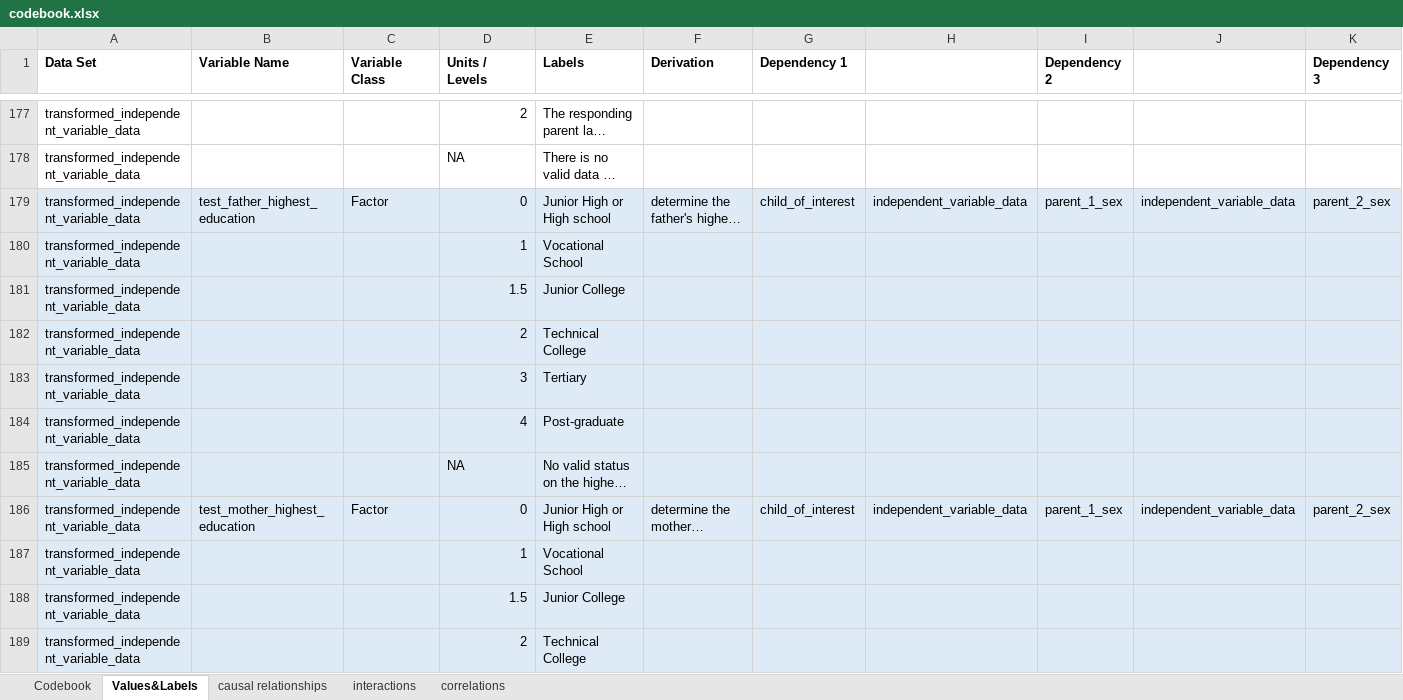
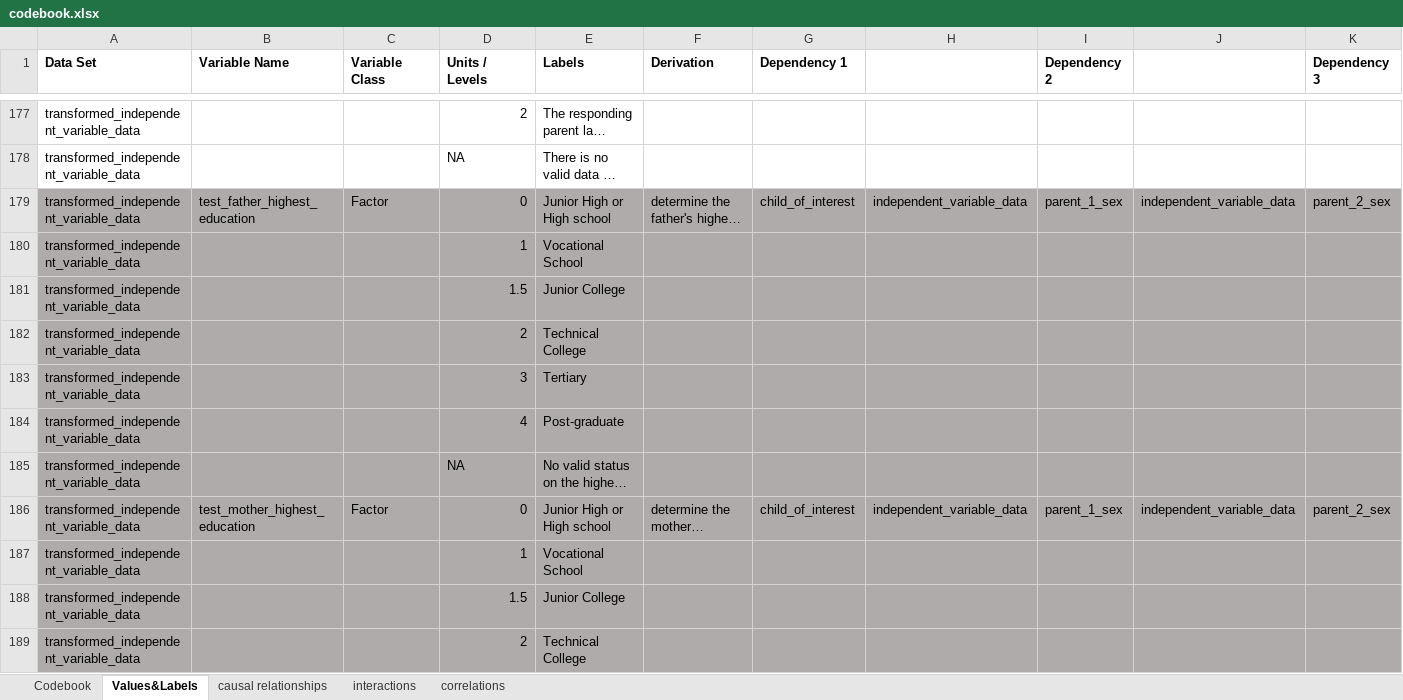
Before and after one commit to tommybobberson/vaccination_uptake_jacsis2023, an Excel workbook: Data/JACSIS2023/processed/codebook.xlsx, sheet Values&Labels, drawn as a sheet; only a part is shown, gaps mark what is left out; long unchanged cells end in …; values as stored, in another font and other column widths than the file's, no borders; the diff covers the shown part only; the diff names each change by its address in the sheet, - before the commit and + after, or states it on an @@ line.

```diff
--- a/Data/JACSIS2023/processed/codebook.xlsx (sheet Values&Labels)
+++ b/Data/JACSIS2023/processed/codebook.xlsx (sheet Values&Labels)
-A179:K189 fill: #DEEBF7
+A179:K189 fill: #AFABAB
```
Also changed, not shown: cell formats elsewhere in this sheet, sheet interactions, sheet causal relationships, sheet Codebook.
